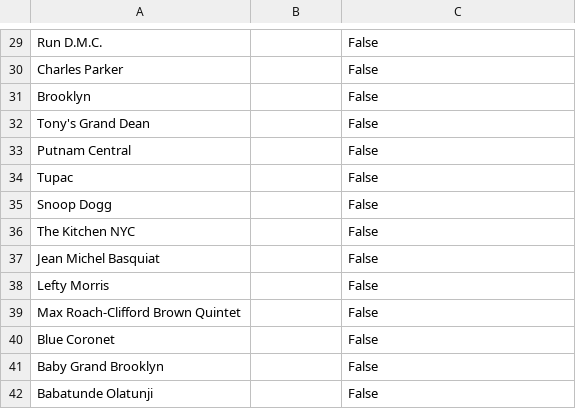
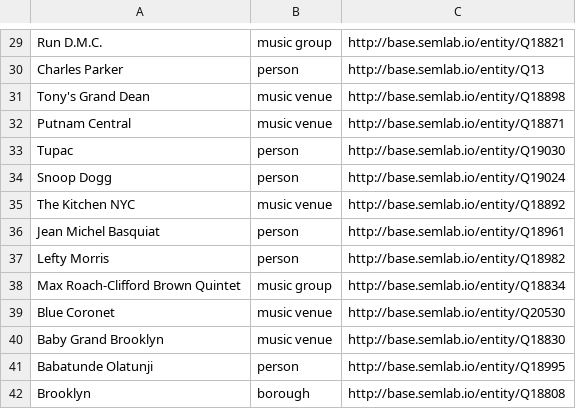
Before and after one commit to weeksvilleheritagecenter/linking-lost-jazz-shrines, a CSV file: data/selavy_exports/2010.05.20_selavy_export.csv, drawn as a sheet; only a part is shown, gaps mark what is left out; removed rows and columns are numbered as before the commit, all else as after; the diff covers the shown part only; the diff names each change by its address in the sheet, - before the commit and + after, or states it on an @@ line.

```diff
--- a/data/selavy_exports/2010.05.20_selavy_export.csv
+++ b/data/selavy_exports/2010.05.20_selavy_export.csv
-B29: (empty)
+B29: music group
-C29: False
+C29: http://base.semlab.io/entity/Q18821
-B30: (empty)
+B30: person
-C30: False
+C30: http://base.semlab.io/entity/Q13
-row 31: Brooklyn |  | False
-B31:B32: (empty)
+B31:B32: music venue
-C31: False
+C31: http://base.semlab.io/entity/Q18898
-C32: False
+C32: http://base.semlab.io/entity/Q18871
-B33:B34: (empty)
+B33:B34: person
-C33: False
+C33: http://base.semlab.io/entity/Q19030
-C34: False
+C34: http://base.semlab.io/entity/Q19024
-B35: (empty)
+B35: music venue
-C35: False
+C35: http://base.semlab.io/entity/Q18892
-B36:B37: (empty)
+B36:B37: person
-C36: False
+C36: http://base.semlab.io/entity/Q18961
-C37: False
+C37: http://base.semlab.io/entity/Q18982
-B38: (empty)
+B38: music group
-C38: False
+C38: http://base.semlab.io/entity/Q18834
-B39:B40: (empty)
+B39:B40: music venue
-C39: False
+C39: http://base.semlab.io/entity/Q20530
-C40: False
+C40: http://base.semlab.io/entity/Q18830
-B41: (empty)
+B41: person
-C41: False
+C41: http://base.semlab.io/entity/Q18995
+row 42: Brooklyn | borough | http://base.semlab.io/entity/Q18808
```
Also changed, not shown: 1 added row, 1 removed row and 54 edited cells elsewhere in this file.
